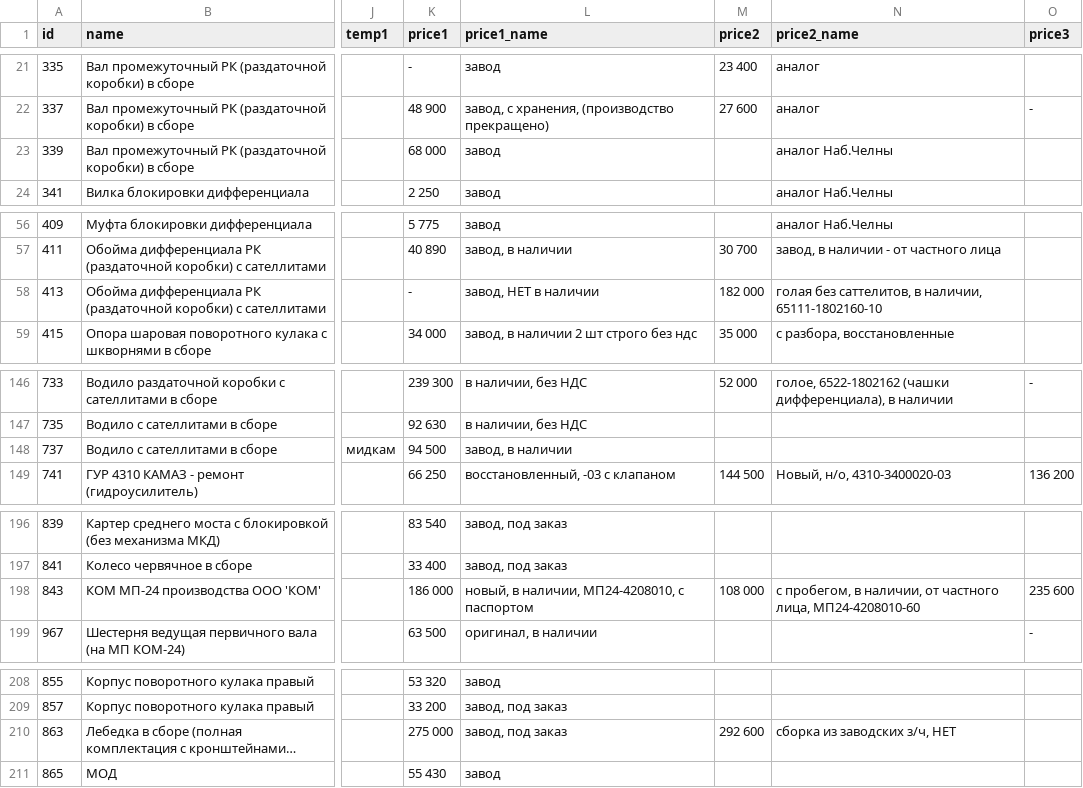
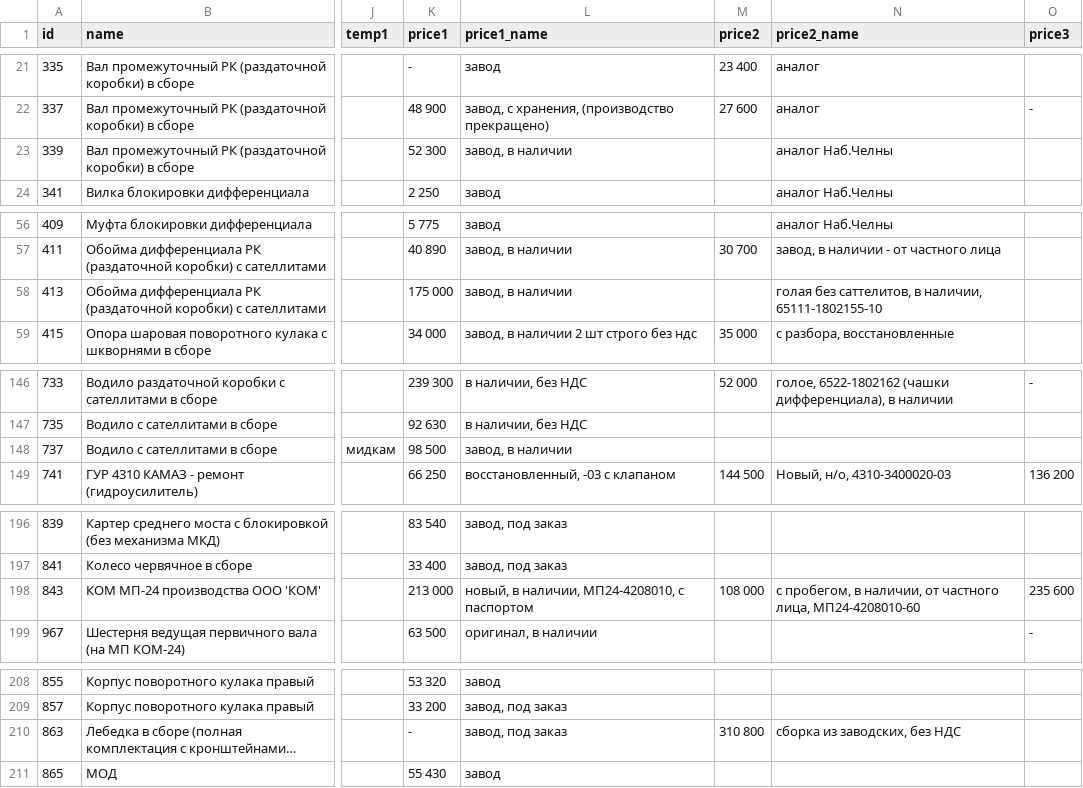
Before and after one commit to reesly/zap-kam, a TSV file: data/k4310.tsv, drawn as a sheet; only a part is shown, gaps mark what is left out; long unchanged cells end in …; the diff names each change by its address in the sheet, - before the commit and + after, or states it on an @@ line.

```diff
--- a/data/k4310.tsv
+++ b/data/k4310.tsv
-K23 (price1): 68 000
+K23 (price1): 52 300
-L23 (price1_name): завод
+L23 (price1_name): завод, в наличии
-K58 (price1): -
+K58 (price1): 175 000
-L58 (price1_name): завод, НЕТ в наличии
+L58 (price1_name): завод, в наличии
-M58 (price2): 182 000
+M58 (price2): (empty)
-N58 (price2_name): …в наличии, 65111-1802160-10
+N58 (price2_name): …в наличии, 65111-1802155-10
-K148 (price1): 94 500
+K148 (price1): 98 500
-K198 (price1): 186 000
+K198 (price1): 213 000
-K210 (price1): 275 000
+K210 (price1): -
-M210 (price2): 292 600
+M210 (price2): 310 800
-N210 (price2_name): сборка из заводских з/ч, НЕТ
+N210 (price2_name): сборка из заводских, без НДС
```
Also changed, not shown: data/agregaty.tsv.
